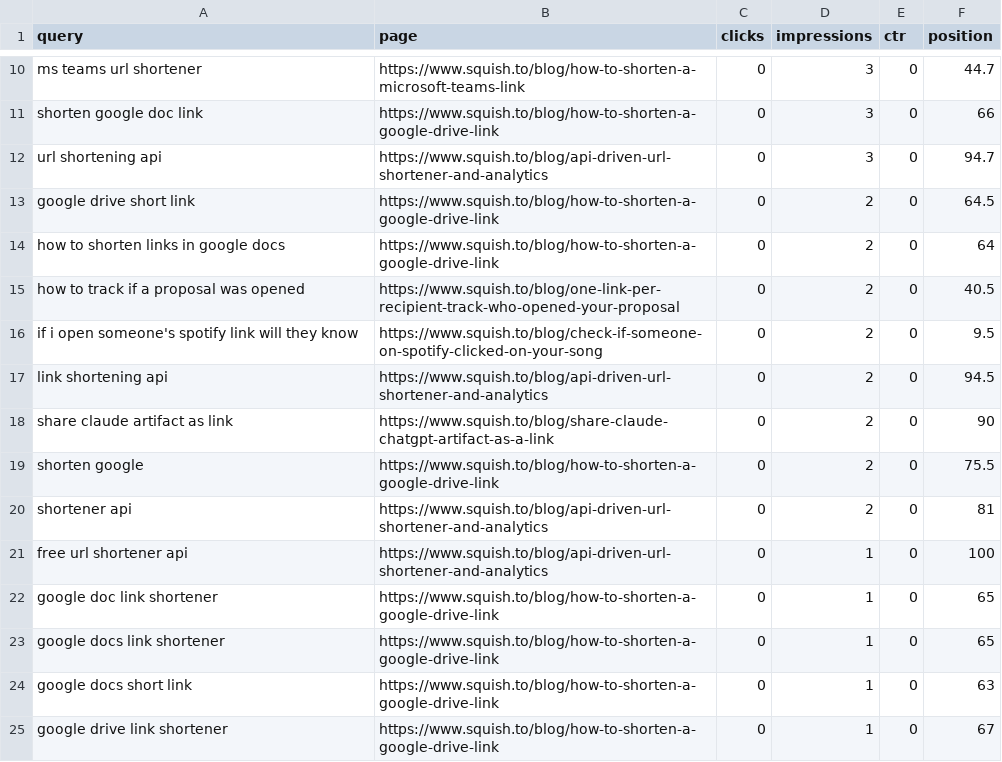
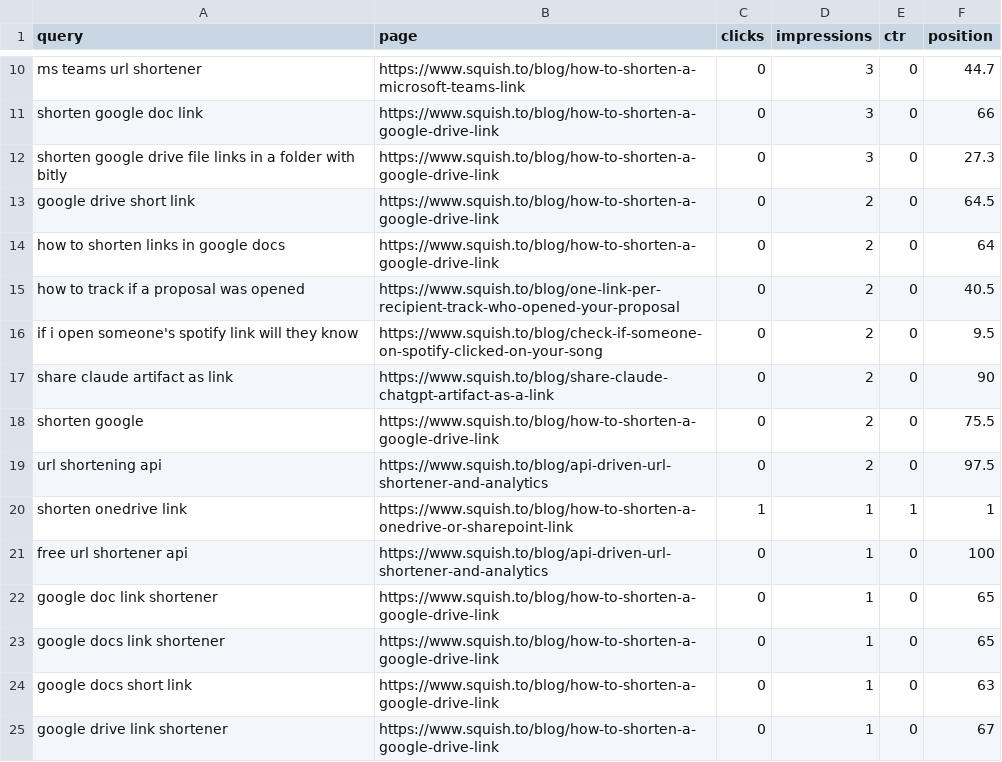
Before and after one commit to RoshyPlaha/squishto, a CSV file: data/gsc/latest.csv, drawn as a sheet; only a part is shown, gaps mark what is left out; the diff covers the shown part only.

```diff
--- a/data/gsc/latest.csv
+++ b/data/gsc/latest.csv
@@ -11,3 +11,3 @@ ms teams url shortener,https://www.squish.to/blog/how-to-shorten-a-microsoft-tea
 shorten google doc link,https://www.squish.to/blog/how-to-shorten-a-google-drive-link,0,3,0,66
-url shortening api,https://www.squish.to/blog/api-driven-url-shortener-and-analytics,0,3,0,94.7
+shorten google drive file links in a folder with bitly,https://www.squish.to/blog/how-to-shorten-a-google-drive-link,0,3,0,27.3
 google drive short link,https://www.squish.to/blog/how-to-shorten-a-google-drive-link,0,2,0,64.5
@@ -16,6 +16,6 @@ how to track if a proposal was opened,https://www.squish.to/blog/one-link-per-re
 if i open someone's spotify link will they know,https://www.squish.to/blog/check-if-someone-on-spotify-clicked-on-your-song,0,2,0,9.5
-link shortening api,https://www.squish.to/blog/api-driven-url-shortener-and-analytics,0,2,0,94.5
 share claude artifact as link,https://www.squish.to/blog/share-claude-chatgpt-artifact-as-a-link,0,2,0,90
 shorten google,https://www.squish.to/blog/how-to-shorten-a-google-drive-link,0,2,0,75.5
-shortener api,https://www.squish.to/blog/api-driven-url-shortener-and-analytics,0,2,0,81
+url shortening api,https://www.squish.to/blog/api-driven-url-shortener-and-analytics,0,2,0,97.5
+shorten onedrive link,https://www.squish.to/blog/how-to-shorten-a-onedrive-or-sharepoint-link,1,1,1,1
 free url shortener api,https://www.squish.to/blog/api-driven-url-shortener-and-analytics,0,1,0,100
```
Also changed, not shown: 4 added rows, 2 removed rows and 7 edited cells elsewhere in this file, 1 other file.
